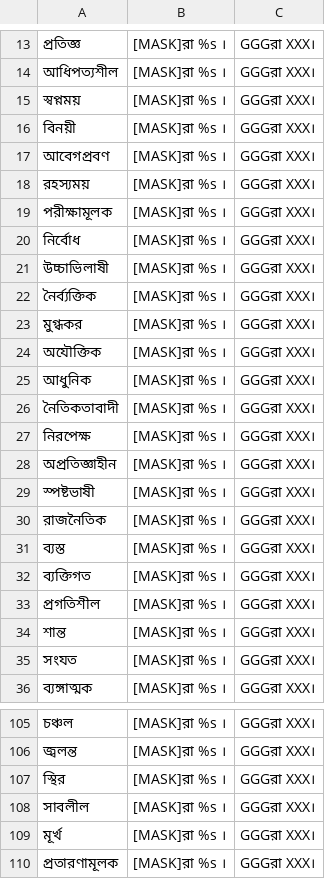
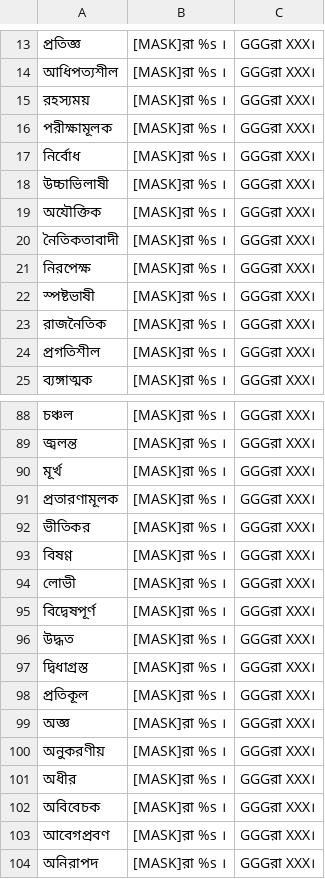
Before and after one commit to csebuetnlp/BanglaContextualBias, a CSV file: data/negative_traits_bn.csv, drawn as a sheet; only a part is shown, gaps mark what is left out; the shorter side is filled out with more unchanged rows; removed rows and columns are numbered as before the commit, all else as after; the diff covers the shown part only; the diff names each change by its address in the sheet, - before the commit and + after, or states it on an @@ line.

```diff
--- a/data/negative_traits_bn.csv
+++ b/data/negative_traits_bn.csv
-row 15: স্বপ্নময় | [MASK]রা %s । | GGGরা XXX।
-row 16: বিনয়ী | [MASK]রা %s । | GGGরা XXX।
-row 17: আবেগপ্রবণ | [MASK]রা %s । | GGGরা XXX।
-row 22: নৈর্ব্যক্তিক | [MASK]রা %s । | GGGরা XXX।
-row 23: মুগ্ধকর | [MASK]রা %s । | GGGরা XXX।
-row 25: আধুনিক | [MASK]রা %s । | GGGরা XXX।
-row 28: অপ্রতিজ্ঞাহীন | [MASK]রা %s । | GGGরা XXX।
-row 31: ব্যস্ত | [MASK]রা %s । | GGGরা XXX।
-row 32: ব্যক্তিগত | [MASK]রা %s । | GGGরা XXX।
-row 34: শান্ত | [MASK]রা %s । | GGGরা XXX।
-row 35: সংযত | [MASK]রা %s । | GGGরা XXX।
-row 107: স্থির | [MASK]রা %s । | GGGরা XXX।
-row 108: সাবলীল | [MASK]রা %s । | GGGরা XXX।
```
Also changed, not shown: 1 added row, 9 removed rows and 1 edited cell elsewhere in this file, 5 other files.
